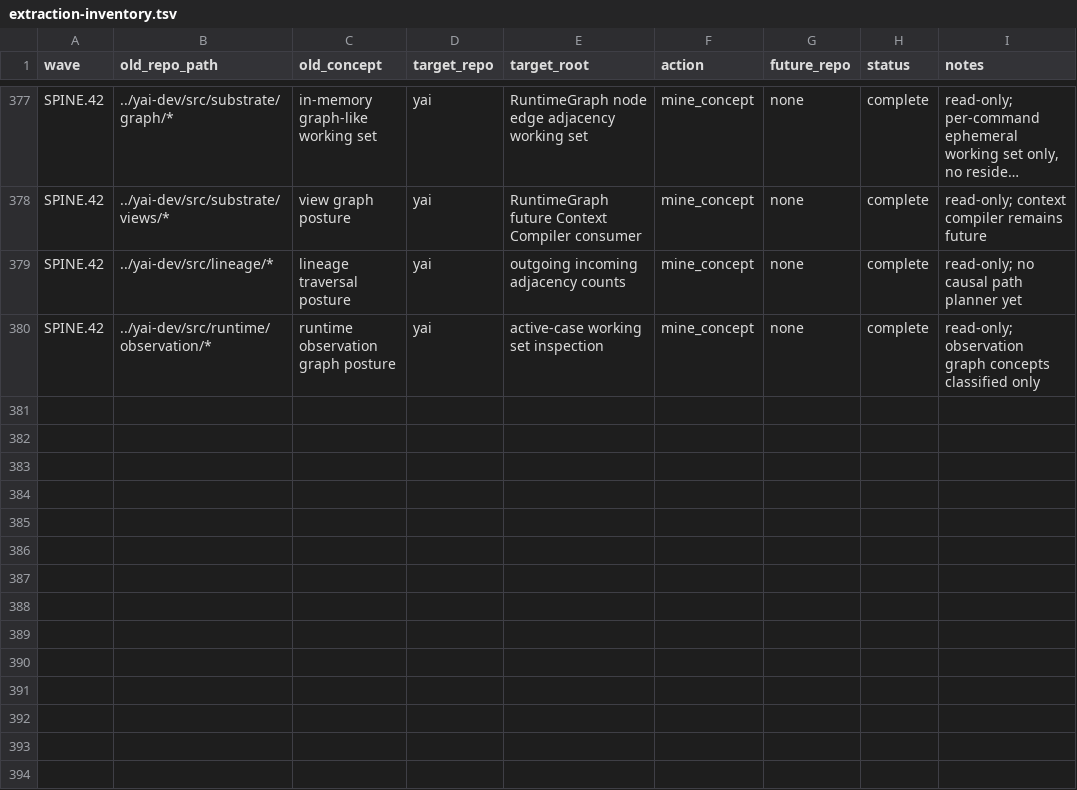
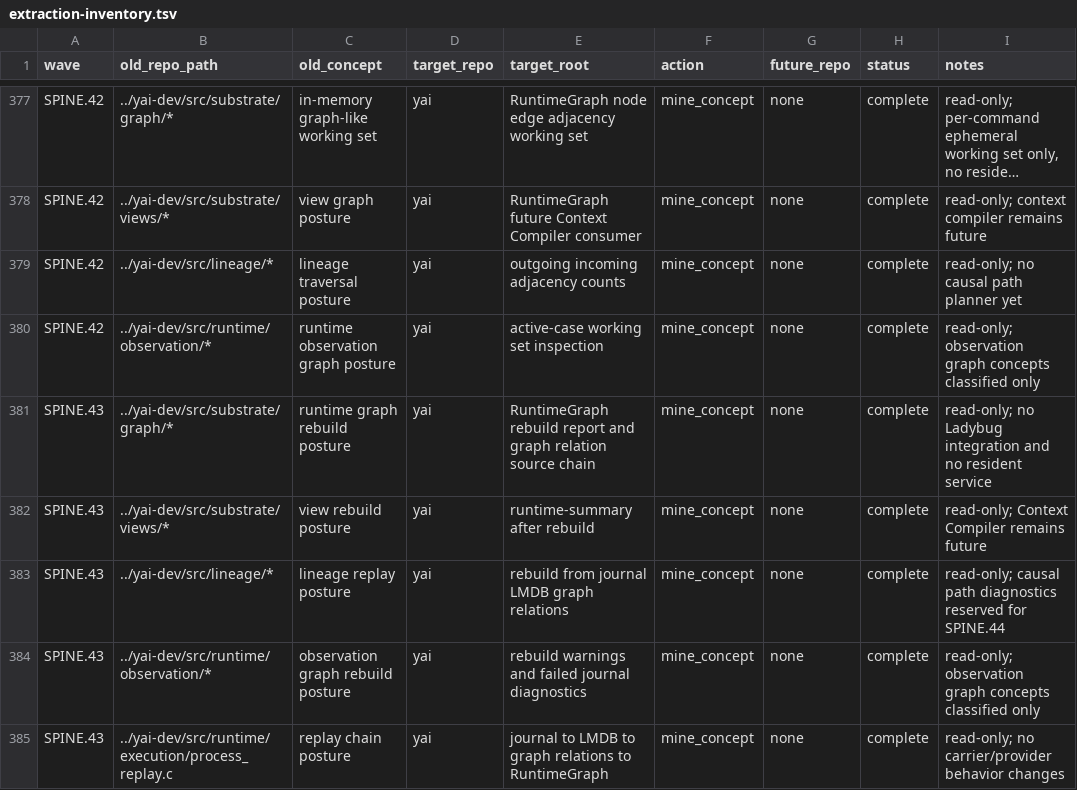
Before and after one commit to yailabs/yai-core, a TSV file: docs/internal/extraction-inventory.tsv, drawn as a sheet; only a part is shown, gaps mark what is left out; long unchanged cells end in ….

Commit message:
SPINE.43: add runtimegraph rebuild path

```diff
--- a/docs/internal/extraction-inventory.tsv
+++ b/docs/internal/extraction-inventory.tsv
@@ -380 +380,6 @@ SPINE.42	../yai-dev/src/lineage/*	lineage traversal posture	yai	outgoing incomin
 SPINE.42	../yai-dev/src/runtime/observation/*	runtime observation graph posture	yai	active-case working set inspection	mine_concept	none	complete	read-only; observation graph concepts classified only
+SPINE.43	../yai-dev/src/substrate/graph/*	runtime graph rebuild posture	yai	RuntimeGraph rebuild report and graph relation source chain	mine_concept	none	complete	read-only; no Ladybug integration and no resident service
+SPINE.43	../yai-dev/src/substrate/views/*	view rebuild posture	yai	runtime-summary after rebuild	mine_concept	none	complete	read-only; Context Compiler remains future
+SPINE.43	../yai-dev/src/lineage/*	lineage replay posture	yai	rebuild from journal LMDB graph relations	mine_concept	none	complete	read-only; causal path diagnostics reserved for SPINE.44
+SPINE.43	../yai-dev/src/runtime/observation/*	observation graph rebuild posture	yai	rebuild warnings and failed journal diagnostics	mine_concept	none	complete	read-only; observation graph concepts classified only
+SPINE.43	../yai-dev/src/runtime/execution/process_replay.c	replay chain posture	yai	journal to LMDB to graph relations to RuntimeGraph	mine_concept	none	complete	read-only; no carrier/provider behavior changes
```
Also changed, not shown: 25 other files.
